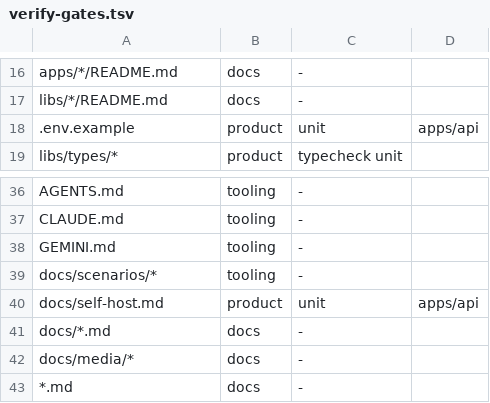
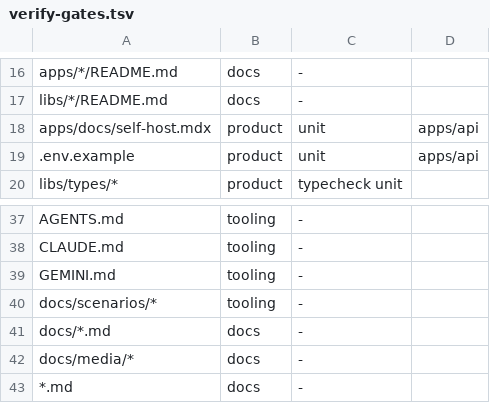
Before and after one commit to dhyegocalota/todz, a TSV file: scripts/verify-gates.tsv, drawn as a sheet; only a part is shown, gaps mark what is left out.

```diff
--- a/scripts/verify-gates.tsv
+++ b/scripts/verify-gates.tsv
@@ -17,2 +17,3 @@ apps/*/README.md	docs	-
 libs/*/README.md	docs	-
+apps/docs/self-host.mdx	product	unit	apps/api
 .env.example	product	unit	apps/api
@@ -39,3 +40,2 @@ GEMINI.md	tooling	-
 docs/scenarios/*	tooling	-
-docs/self-host.md	product	unit	apps/api
 docs/*.md	docs	-
```
Also changed, not shown: 11 other files.
